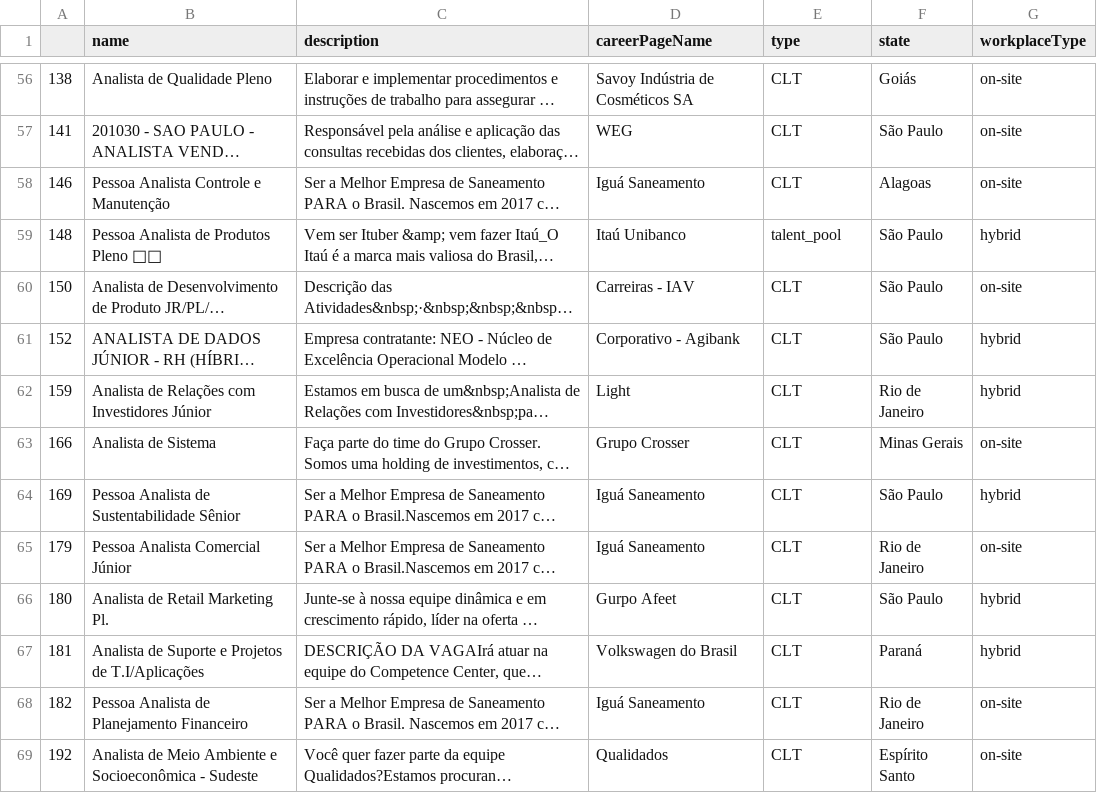
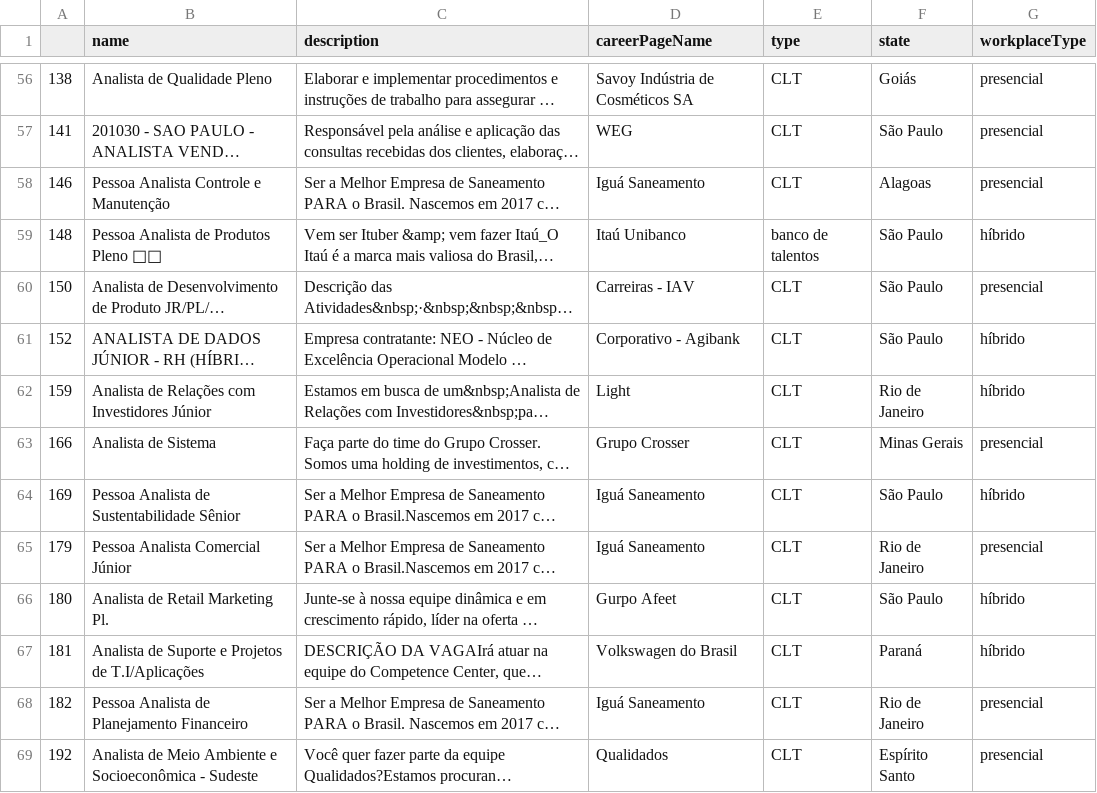
Before and after one commit to IsabelleAP/Desafios-Junior-Pleno, a CSV file: scr/dados_total_limpo.csv, drawn as a sheet; only a part is shown, gaps mark what is left out; long unchanged cells end in …; the diff covers the shown part only; the diff names each change by its address in the sheet, - before the commit and + after, or states it on an @@ line.

```diff
--- a/scr/dados_total_limpo.csv
+++ b/scr/dados_total_limpo.csv
-G56:G58 (workplaceType): on-site
+G56:G58 (workplaceType): presencial
-E59 (type): talent_pool
+E59 (type): banco de talentos
-G59 (workplaceType): hybrid
+G59 (workplaceType): híbrido
-G60 (workplaceType): on-site
+G60 (workplaceType): presencial
-G61:G62 (workplaceType): hybrid
+G61:G62 (workplaceType): híbrido
-G63 (workplaceType): on-site
+G63 (workplaceType): presencial
-G64 (workplaceType): hybrid
+G64 (workplaceType): híbrido
-G65 (workplaceType): on-site
+G65 (workplaceType): presencial
-G66:G67 (workplaceType): hybrid
+G66:G67 (workplaceType): híbrido
-G68:G69 (workplaceType): on-site
+G68:G69 (workplaceType): presencial
```
Also changed, not shown: 169 edited cells elsewhere in this file, 1 other file.
